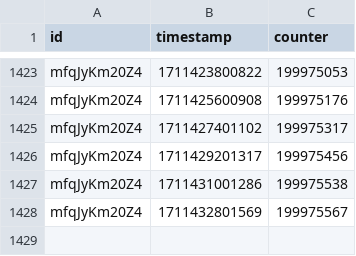
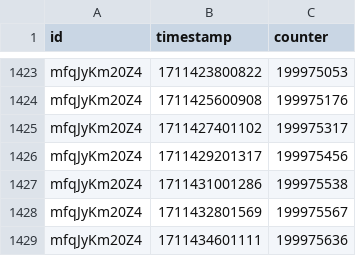
Before and after one commit to bulletin48/kfc200m, a CSV file: data/kfc-history.csv, drawn as a sheet; only a part is shown, gaps mark what is left out; the diff names each change by its address in the sheet, - before the commit and + after, or states it on an @@ line.

Commit message:
View count updated.

```diff
--- a/data/kfc-history.csv
+++ b/data/kfc-history.csv
+row 1429: mfqJyKm20Z4 | 1711434601111 | 199975636
```
Also changed, not shown: 1 other file.
